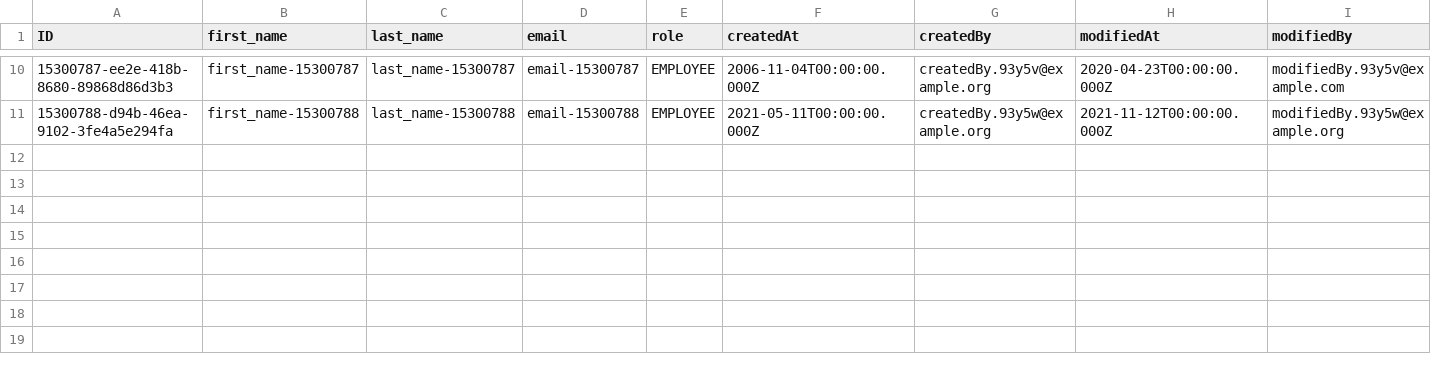
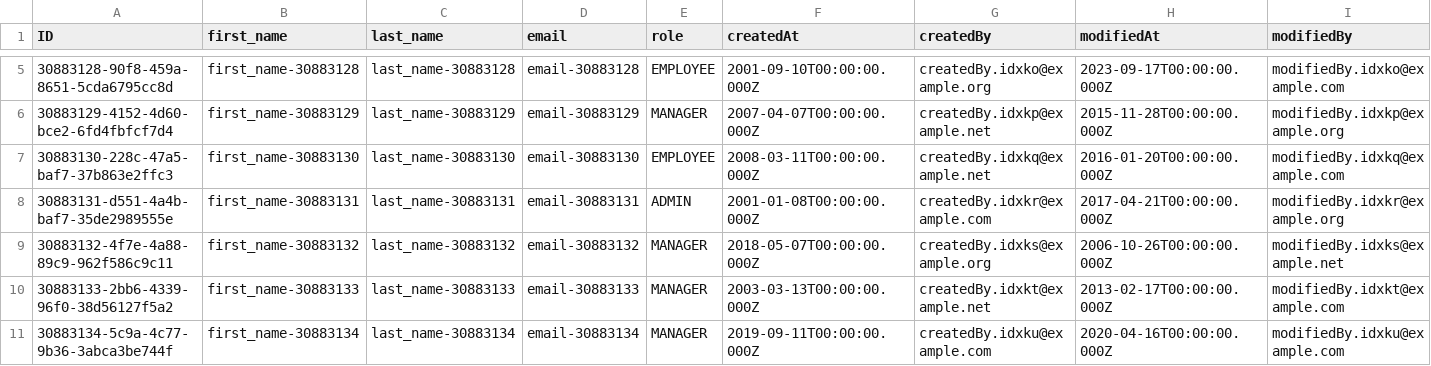
Before and after one commit to Alidev11/TaskManagerCAP, a CSV file: db/data/sap.capire.SmartOperationHub-Employees.csv, drawn as a sheet; only a part is shown, gaps mark what is left out; the diff covers the shown part only.

```diff
--- a/db/data/sap.capire.SmartOperationHub-Employees.csv
+++ b/db/data/sap.capire.SmartOperationHub-Employees.csv
@@ -10,2 +5,7 @@ ID,first_name,last_name,email,role,createdAt,createdBy,modifiedAt,modifiedBy
-15300787-ee2e-418b-8680-89868d86d3b3,first_name-15300787,last_name-15300787,email-15300787,EMPLOYEE,2006-11-04T00:00:00.000Z,createdBy.93y5v@example.org,2020-04-23T00:00:00.000Z,modifiedBy.93y5v@example.com
-15300788-d94b-46ea-9102-3fe4a5e294fa,first_name-15300788,last_name-15300788,email-15300788,EMPLOYEE,2021-05-11T00:00:00.000Z,createdBy.93y5w@example.org,2021-11-12T00:00:00.000Z,modifiedBy.93y5w@example.org
+30883128-90f8-459a-8651-5cda6795cc8d,first_name-30883128,last_name-30883128,email-30883128,EMPLOYEE,2001-09-10T00:00:00.000Z,createdBy.idxko@example.org,2023-09-17T00:00:00.000Z,modifiedBy.idxko@example.com
+30883129-4152-4d60-bce2-6fd4fbfcf7d4,first_name-30883129,last_name-30883129,email-30883129,MANAGER,2007-04-07T00:00:00.000Z,createdBy.idxkp@example.net,2015-11-28T00:00:00.000Z,modifiedBy.idxkp@example.org
+30883130-228c-47a5-baf7-37b863e2ffc3,first_name-30883130,last_name-30883130,email-30883130,EMPLOYEE,2008-03-11T00:00:00.000Z,createdBy.idxkq@example.net,2016-01-20T00:00:00.000Z,modifiedBy.idxkq@example.com
+30883131-d551-4a4b-baf7-35de2989555e,first_name-30883131,last_name-30883131,email-30883131,ADMIN,2001-01-08T00:00:00.000Z,createdBy.idxkr@example.com,2017-04-21T00:00:00.000Z,modifiedBy.idxkr@example.org
+30883132-4f7e-4a88-89c9-962f586c9c11,first_name-30883132,last_name-30883132,email-30883132,MANAGER,2018-05-07T00:00:00.000Z,createdBy.idxks@example.org,2006-10-26T00:00:00.000Z,modifiedBy.idxks@example.net
+30883133-2bb6-4339-96f0-38d56127f5a2,first_name-30883133,last_name-30883133,email-30883133,MANAGER,2003-03-13T00:00:00.000Z,createdBy.idxkt@example.net,2013-02-17T00:00:00.000Z,modifiedBy.idxkt@example.com
+30883134-5c9a-4c77-9b36-3abca3be744f,first_name-30883134,last_name-30883134,email-30883134,MANAGER,2019-09-11T00:00:00.000Z,createdBy.idxku@example.com,2020-04-16T00:00:00.000Z,modifiedBy.idxku@example.com
```
Also changed, not shown: 5 removed rows and 24 edited cells elsewhere in this file, db/data/sap.capire.SmartOperationHub-Projects.csv, db/data/sap.capire.SmartOperationHub-Tasks.csv, 3 other files.
